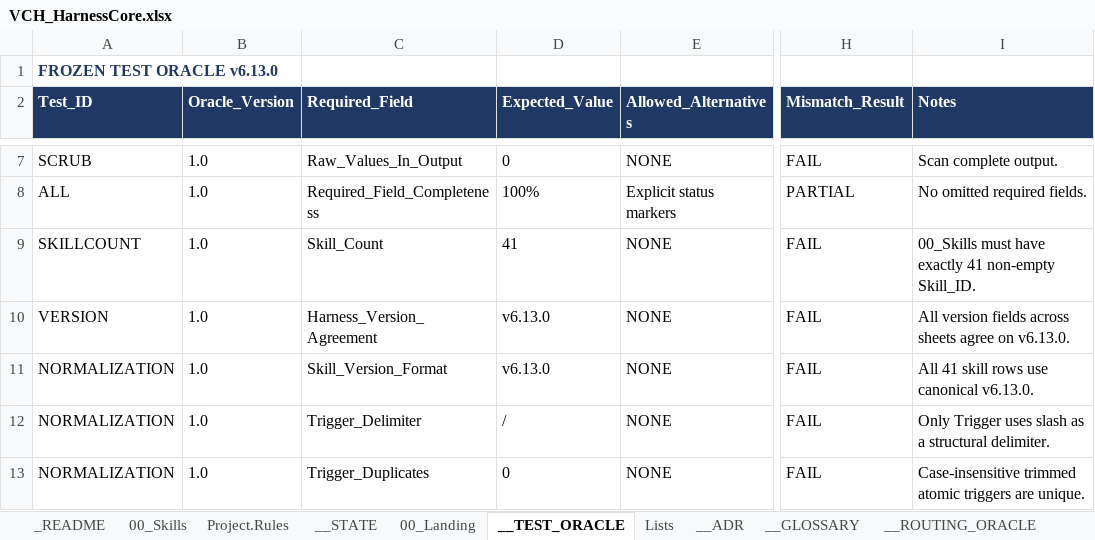
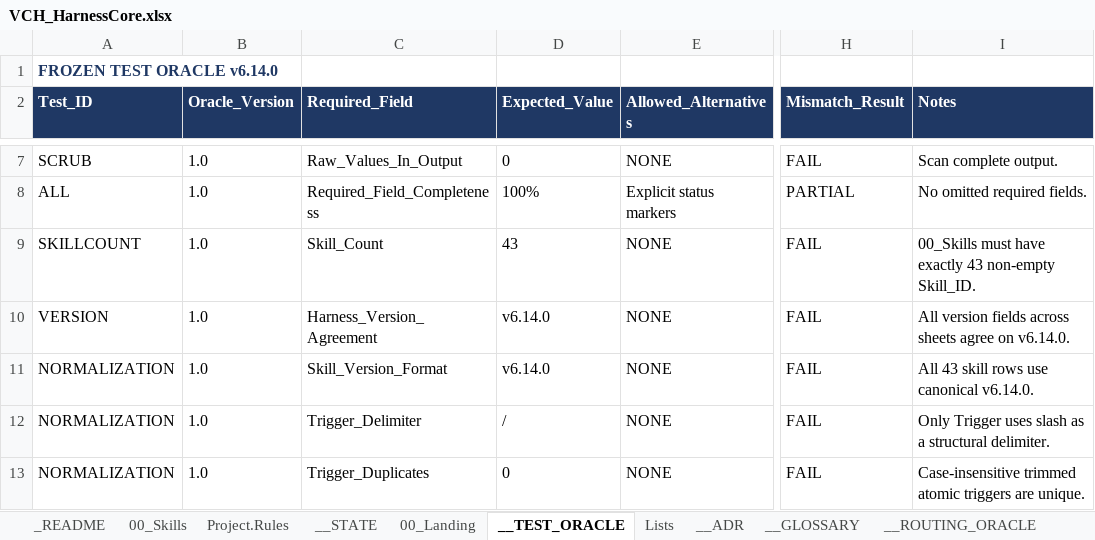
Before and after one commit to tkromsa/verifiable-copilot-harness, an Excel workbook: core/VCH_HarnessCore.xlsx, sheet __TEST_ORACLE, drawn as a sheet; only a part is shown, gaps mark what is left out; values as stored, in another font and other column widths than the file's, no borders; the diff names each change by its address in the sheet, - before the commit and + after, or states it on an @@ line.

Commit message:
v6.14.0: STATUS + CAPABILITY-DISCOVERY skills, Status Card (ADR-013)

```diff
--- a/core/VCH_HarnessCore.xlsx (sheet __TEST_ORACLE)
+++ b/core/VCH_HarnessCore.xlsx (sheet __TEST_ORACLE)
-A1 (Test_ID): FROZEN TEST ORACLE v6.13.0
+A1 (Test_ID): FROZEN TEST ORACLE v6.14.0
-D9 (Expected_Value): 41
+D9 (Expected_Value): 43
-I9 (Notes): …have exactly 41 non-empty Skill_ID.
+I9 (Notes): …have exactly 43 non-empty Skill_ID.
-D10:D11 (Expected_Value): v6.13.0
+D10:D11 (Expected_Value): v6.14.0
-I10 (Notes): …agree on v6.13.0.
+I10 (Notes): …agree on v6.14.0.
-I11 (Notes): All 41 skill rows use canonical v6.13.0.
+I11 (Notes): All 43 skill rows use canonical v6.14.0.
```
Also changed, not shown: sheet 00_Skills, sheet __ROUTING_ORACLE, sheet __ADR, sheet _README, sheet __GLOSSARY, sheet __STATE, 3 more sheets.
